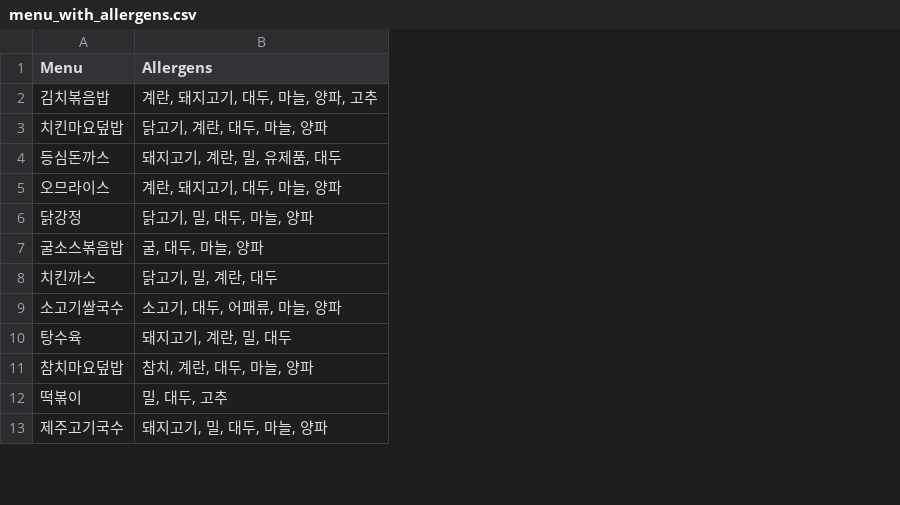
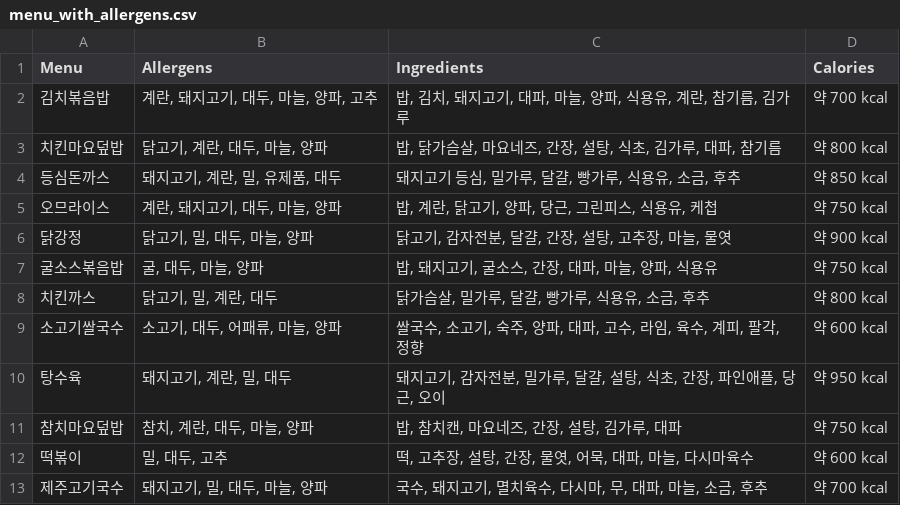
Before and after one commit to nepersoned/ai-team-project, a CSV file: menu_with_allergens.csv, drawn as a sheet; only a part is shown; the diff names each change by its address in the sheet, - before the commit and + after, or states it on an @@ line.

Commit message:
Update menu_with_allergens.csv

```diff
--- a/menu_with_allergens.csv
+++ b/menu_with_allergens.csv
+column C (Ingredients), rows 2-13: 밥, 김치, 돼지고기, 대파, 마늘, 양파, 식용유, 계란, 참기름, 김가루 | 밥, 닭가슴살, 마요네즈, 간장, 설탕, 식초, 김가루, 대파, 참기름 | 돼지고기 등심, 밀가루, 달걀, 빵가루, 식용유, 소금, 후추 | 밥, 계란, 닭고기, 양파, 당근, 그린피스, 식용유, 케첩 | 닭고기, 감자전분, 달걀, 간장, 설탕, 고추장, 마늘, 물엿 | 밥, 돼지고기, 굴소스, 간장, 대파, 마늘, 양파, 식용유 | 닭가슴살, 밀가루, 달걀, 빵가루, 식용유, 소금, 후추 | 쌀국수, 소고기, 숙주, 양파, 대파, 고수, 라임, 육수, 계피, 팔각, 정향 | 돼지고기, 감자전분, 밀가루, 달걀, 설탕, 식초, 간장, 파인애플, 당근, 오이 | 밥, 참치캔, 마요네즈, 간장, 설탕, 김가루, 대파 | 떡, 고추장, 설탕, 간장, 물엿, 어묵, 대파, 마늘, 다시마육수 | 국수, 돼지고기, 멸치육수, 다시마, 무, 대파, 마늘, 소금, 후추
+column D (Calories), rows 2-13: 약 700 kcal | 약 800 kcal | 약 850 kcal | 약 750 kcal | 약 900 kcal | 약 750 kcal | 약 800 kcal | 약 600 kcal | 약 950 kcal | 약 750 kcal | 약 600 kcal | 약 700 kcal
```
